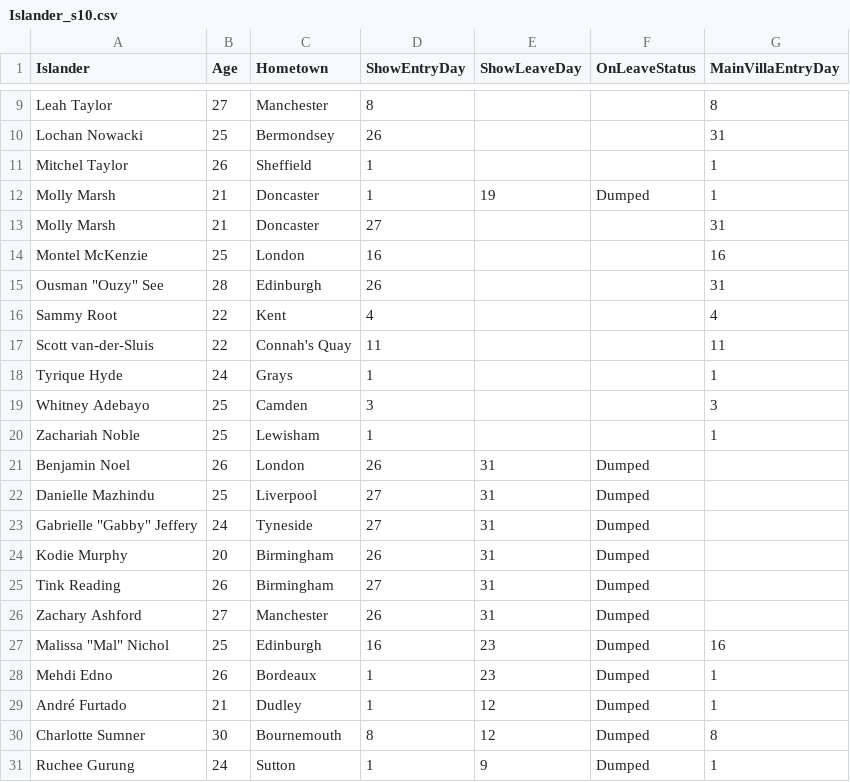
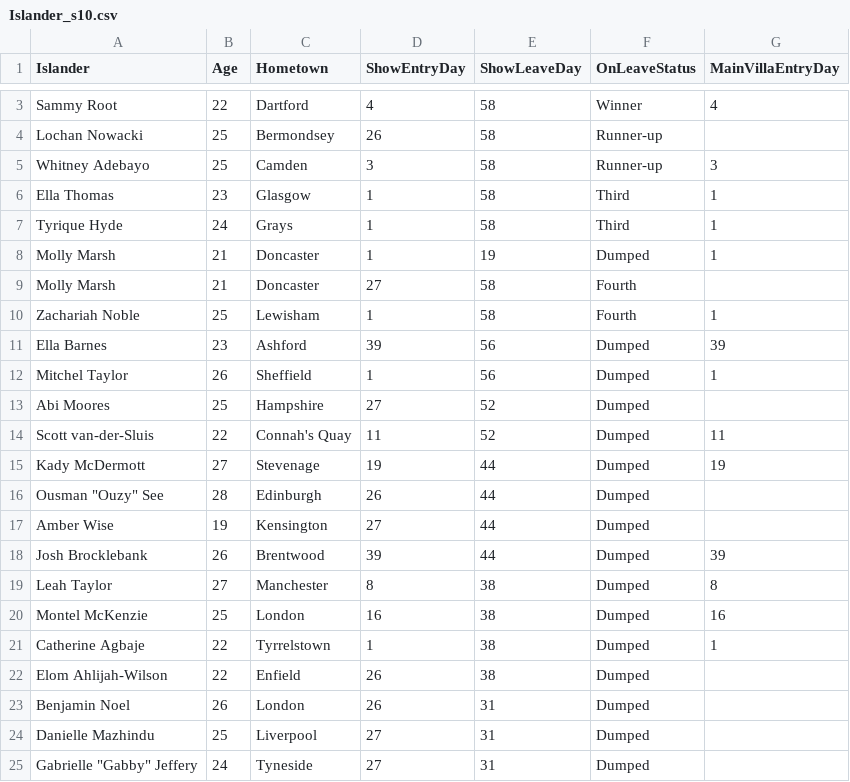
Before and after one commit to kimathinyota/LoveIslandDashboardS10, a CSV file: LoveIslandDashboard/Data/Islander_s10.csv, drawn as a sheet; only a part is shown, gaps mark what is left out; the shorter side is filled out with more unchanged rows; removed rows and columns are numbered as before the commit, all else as after; the diff covers the shown part only; the diff names each change by its address in the sheet, - before the commit and + after, or states it on an @@ line.

```diff
--- a/LoveIslandDashboard/Data/Islander_s10.csv
+++ b/LoveIslandDashboard/Data/Islander_s10.csv
-row 9: Leah Taylor | 27 | Manchester | 8 |  |  | 8
+row 3: Sammy Root | 22 | Dartford | 4 | 58 | Winner | 4
-E4 (ShowLeaveDay): (empty)
+E4 (ShowLeaveDay): 58
-F4 (OnLeaveStatus): (empty)
+F4 (OnLeaveStatus): Runner-up
-G4 (MainVillaEntryDay): 31
+G4 (MainVillaEntryDay): (empty)
-row 11: Mitchel Taylor | 26 | Sheffield | 1 |  |  | 1
+row 5: Whitney Adebayo | 25 | Camden | 3 | 58 | Runner-up | 3
+row 6: Ella Thomas | 23 | Glasgow | 1 | 58 | Third | 1
+row 7: Tyrique Hyde | 24 | Grays | 1 | 58 | Third | 1
-E9 (ShowLeaveDay): (empty)
+E9 (ShowLeaveDay): 58
-F9 (OnLeaveStatus): (empty)
+F9 (OnLeaveStatus): Fourth
-G9 (MainVillaEntryDay): 31
+G9 (MainVillaEntryDay): (empty)
-row 14: Montel McKenzie | 25 | London | 16 |  |  | 16
-row 15: Ousman "Ouzy" See | 28 | Edinburgh | 26 |  |  | 31
-row 16: Sammy Root | 22 | Kent | 4 |  |  | 4
-row 17: Scott van-der-Sluis | 22 | Connah's Quay | 11 |  |  | 11
-row 18: Tyrique Hyde | 24 | Grays | 1 |  |  | 1
-row 19: Whitney Adebayo | 25 | Camden | 3 |  |  | 3
-E10 (ShowLeaveDay): (empty)
+E10 (ShowLeaveDay): 58
-F10 (OnLeaveStatus): (empty)
+F10 (OnLeaveStatus): Fourth
+row 11: Ella Barnes | 23 | Ashford | 39 | 56 | Dumped | 39
+row 12: Mitchel Taylor | 26 | Sheffield | 1 | 56 | Dumped | 1
+row 13: Abi Moores | 25 | Hampshire | 27 | 52 | Dumped
+row 14: Scott van-der-Sluis | 22 | Connah's Quay | 11 | 52 | Dumped | 11
+row 15: Kady McDermott | 27 | Stevenage | 19 | 44 | Dumped | 19
+row 16: Ousman "Ouzy" See | 28 | Edinburgh | 26 | 44 | Dumped
+row 17: Amber Wise | 19 | Kensington | 27 | 44 | Dumped
+row 18: Josh Brocklebank | 26 | Brentwood | 39 | 44 | Dumped | 39
+row 19: Leah Taylor | 27 | Manchester | 8 | 38 | Dumped | 8
+row 20: Montel McKenzie | 25 | London | 16 | 38 | Dumped | 16
+row 21: Catherine Agbaje | 22 | Tyrrelstown | 1 | 38 | Dumped | 1
+row 22: Elom Ahlijah-Wilson | 22 | Enfield | 26 | 38 | Dumped
```
Also changed, not shown: 6 removed rows and 2 edited cells elsewhere in this file, LoveIslandDashboard/Data/Islander_s10_nicknames.csv, 7 other files.
